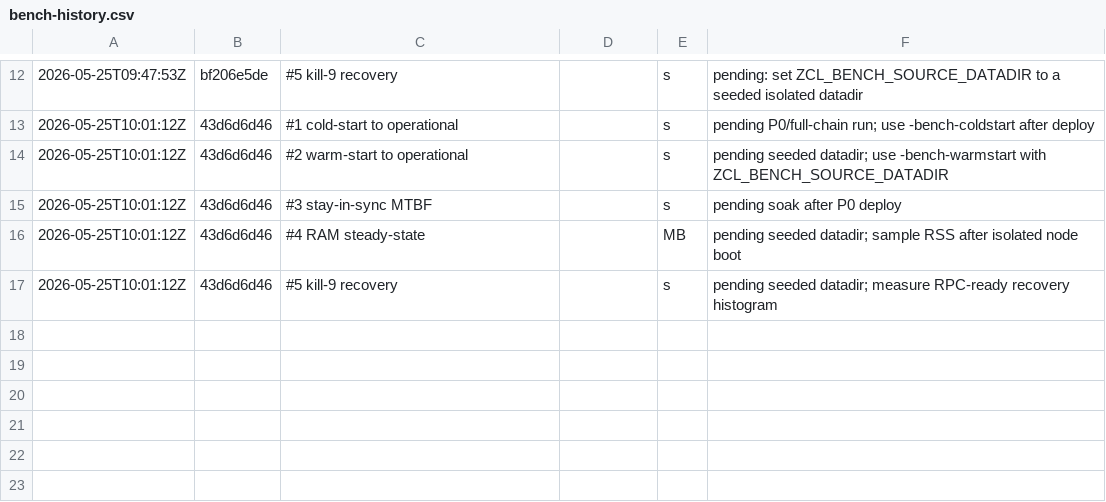
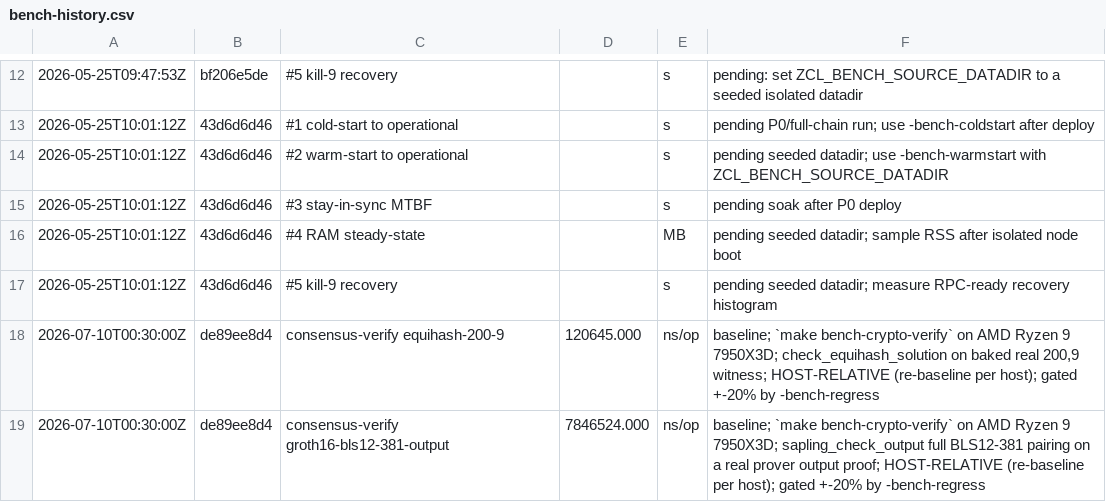
Before and after one commit to ZclassiC23/zclassic, a CSV file: docs/bench-history.csv, drawn as a sheet; only a part is shown, gaps mark what is left out; the diff names each change by its address in the sheet, - before the commit and + after, or states it on an @@ line.

```diff
--- a/docs/bench-history.csv
+++ b/docs/bench-history.csv
+row 18: 2026-07-10T00:30:00Z | de89ee8d4 | consensus-verify equihash-200-9 | 120645.000 | ns/op | baseline; `make bench-crypto-verify` on AMD Ryzen 9 7950X3D; check_equihash_solution on baked real 200,9 witness; HOST-RELATIVE (re-baseline per host); gated +-20% by -bench-regress
+row 19: 2026-07-10T00:30:00Z | de89ee8d4 | consensus-verify groth16-bls12-381-output | 7846524.000 | ns/op | baseline; `make bench-crypto-verify` on AMD Ryzen 9 7950X3D; sapling_check_output full BLS12-381 pairing on a real prover output proof; HOST-RELATIVE (re-baseline per host); gated +-20% by -bench-regress
```
Also changed, not shown: 8 other files.
